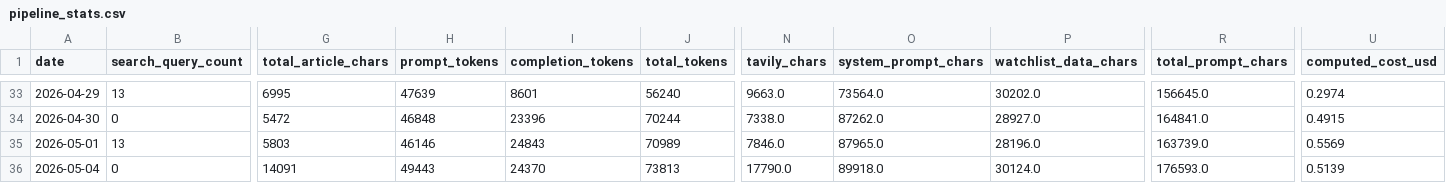
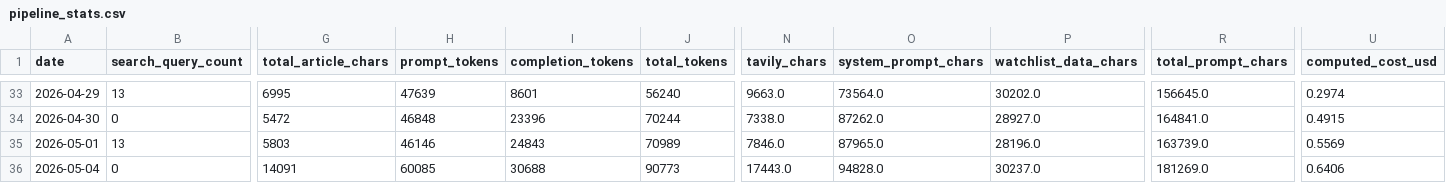
Before and after one commit to marcuslai1/market-dashboard, a CSV file: data/pipeline_stats.csv, drawn as a sheet; only a part is shown, gaps mark what is left out; the diff names each change by its address in the sheet, - before the commit and + after, or states it on an @@ line.

```diff
--- a/data/pipeline_stats.csv
+++ b/data/pipeline_stats.csv
-H36 (prompt_tokens): 49443
+H36 (prompt_tokens): 60085
-I36 (completion_tokens): 24370
+I36 (completion_tokens): 30688
-J36 (total_tokens): 73813
+J36 (total_tokens): 90773
-N36 (tavily_chars): 17790.0
+N36 (tavily_chars): 17443.0
-O36 (system_prompt_chars): 89918.0
+O36 (system_prompt_chars): 94828.0
-P36 (watchlist_data_chars): 30124.0
+P36 (watchlist_data_chars): 30237.0
-R36 (total_prompt_chars): 176593.0
+R36 (total_prompt_chars): 181269.0
-U36 (computed_cost_usd): 0.5139
+U36 (computed_cost_usd): 0.6406
```
Also changed, not shown: data/claude_analysis.csv, 1 other file.
